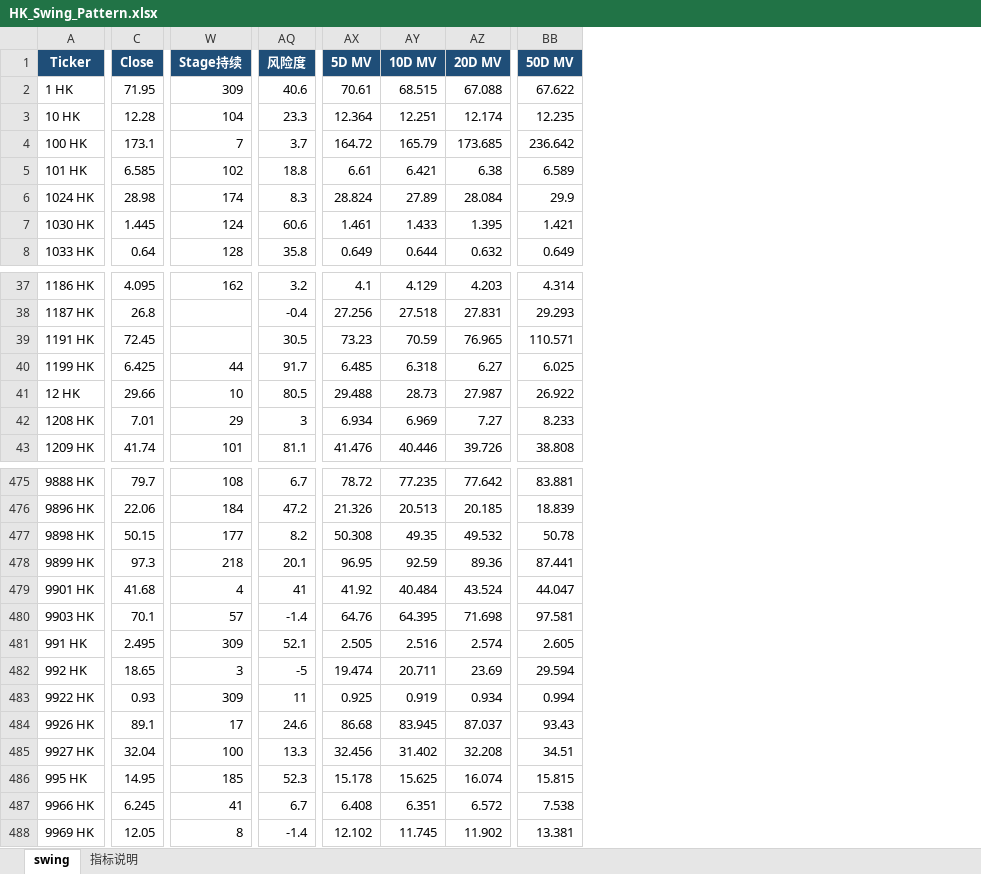
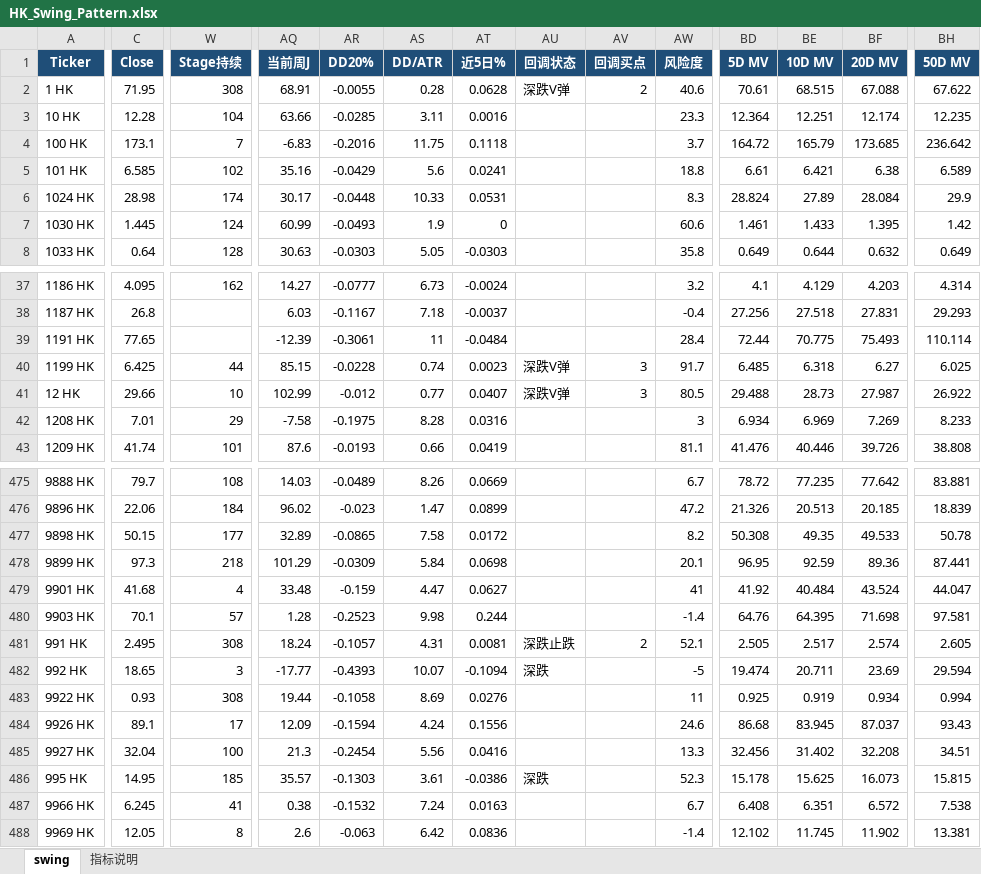
Before and after one commit to jibom/swing-pattern, an Excel workbook: HK_Swing_Pattern.xlsx, sheet swing, drawn as a sheet; only a part is shown, gaps mark what is left out; values as stored, in another font and other column widths than the file's, no borders; addresses are those after the commit; the diff covers the shown part only; the diff names each change by its address in the sheet, - before the commit and + after, or states it on an @@ line.

```diff
--- a/HK_Swing_Pattern.xlsx (sheet swing)
+++ b/HK_Swing_Pattern.xlsx (sheet swing)
+column AQ (当前周J), rows 2-8: 68.91 | 63.66 | -6.83 | 35.16 | 30.17 | 60.99 | 30.63; rows 37-43: 14.27 | 6.03 | -12.39 | 85.15 | 102.99 | -7.58 | 87.6; rows 475-488: 14.03 | 96.02 | 32.89 | 101.29 | 33.48 | 1.28 | 18.24 | -17.77 | 19.44 | 12.09 | 21.3 | 35.57 | 0.38 | 2.6
+column AR (DD20%), rows 2-8: -0.0055 | -0.0285 | -0.2016 | -0.0429 | -0.0448 | -0.0493 | -0.0303; rows 37-43: -0.0777 | -0.1167 | -0.3061 | -0.0228 | -0.012 | -0.1975 | -0.0193; rows 475-488: -0.0489 | -0.023 | -0.0865 | -0.0309 | -0.159 | -0.2523 | -0.1057 | -0.4393 | -0.1058 | -0.1594 | -0.2454 | -0.1303 | -0.1532 | -0.063
+column AS (DD/ATR), rows 2-8: 0.28 | 3.11 | 11.75 | 5.6 | 10.33 | 1.9 | 5.05; rows 37-43: 6.73 | 7.18 | 11 | 0.74 | 0.77 | 8.28 | 0.66; rows 475-488: 8.26 | 1.47 | 7.58 | 5.84 | 4.47 | 9.98 | 4.31 | 10.07 | 8.69 | 4.24 | 5.56 | 3.61 | 7.24 | 6.42
+column AT (近5日%), rows 2-8: 0.0628 | 0.0016 | 0.1118 | 0.0241 | 0.0531 | 0 | -0.0303; rows 37-43: -0.0024 | -0.0037 | -0.0484 | 0.0023 | 0.0407 | 0.0316 | 0.0419; rows 475-488: 0.0669 | 0.0899 | 0.0172 | 0.0698 | 0.0627 | 0.244 | 0.0081 | -0.1094 | 0.0276 | 0.1556 | 0.0416 | -0.0386 | 0.0163 | 0.0836
+column AU (回调状态), row 2: 深跌V弹; rows 40-41: 深跌V弹 | 深跌V弹; rows 481-486: 深跌止跌 | 深跌 |  |  |  | 深跌
+column AV (回调买点), row 2: 2; rows 40-41: 3 | 3; row 481: 2
-W2 (Stage持续): 309
+W2 (Stage持续): 308
-BH7 (50D MV): 1.421
+BH7 (50D MV): 1.42
-C39 (Close): 72.45
+C39 (Close): 77.65
-AW39 (风险度): 30.5
+AW39 (风险度): 28.4
-BD39 (5D MV): 73.23
+BD39 (5D MV): 72.44
-BE39 (10D MV): 70.59
+BE39 (10D MV): 70.775
-BF39 (20D MV): 76.965
+BF39 (20D MV): 75.493
-BH39 (50D MV): 110.571
+BH39 (50D MV): 110.114
-BF42 (20D MV): 7.27
+BF42 (20D MV): 7.269
-BF477 (20D MV): 49.532
+BF477 (20D MV): 49.533
-W481 (Stage持续): 309
+W481 (Stage持续): 308
-BE481 (10D MV): 2.516
+BE481 (10D MV): 2.517
-W483 (Stage持续): 309
+W483 (Stage持续): 308
-BF486 (20D MV): 16.074
+BF486 (20D MV): 16.073
```
Also changed, not shown: 81 edited cells elsewhere in this sheet, sheet 指标说明, 1 other file.
